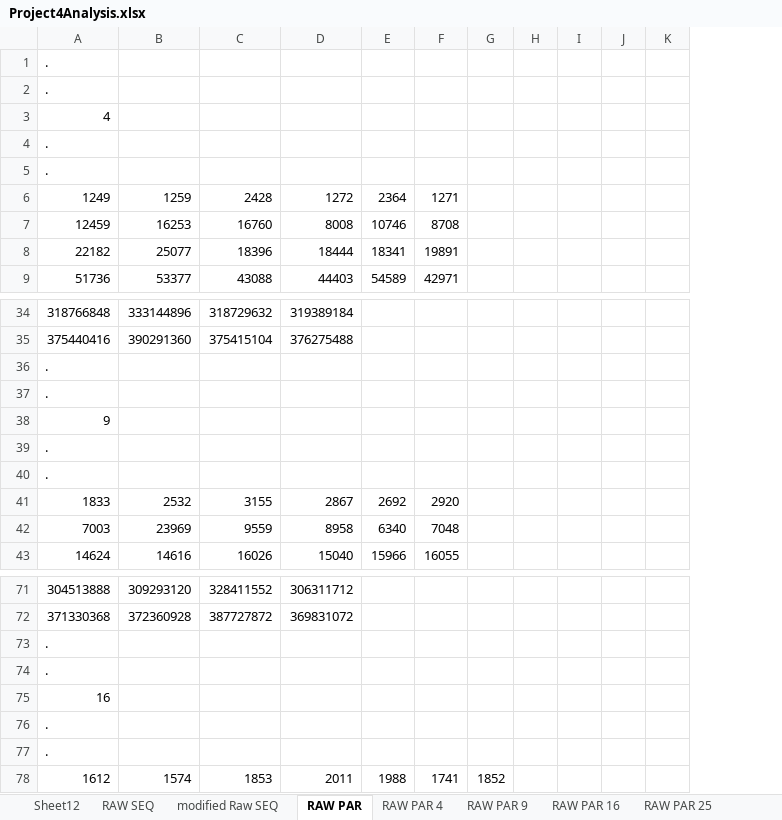
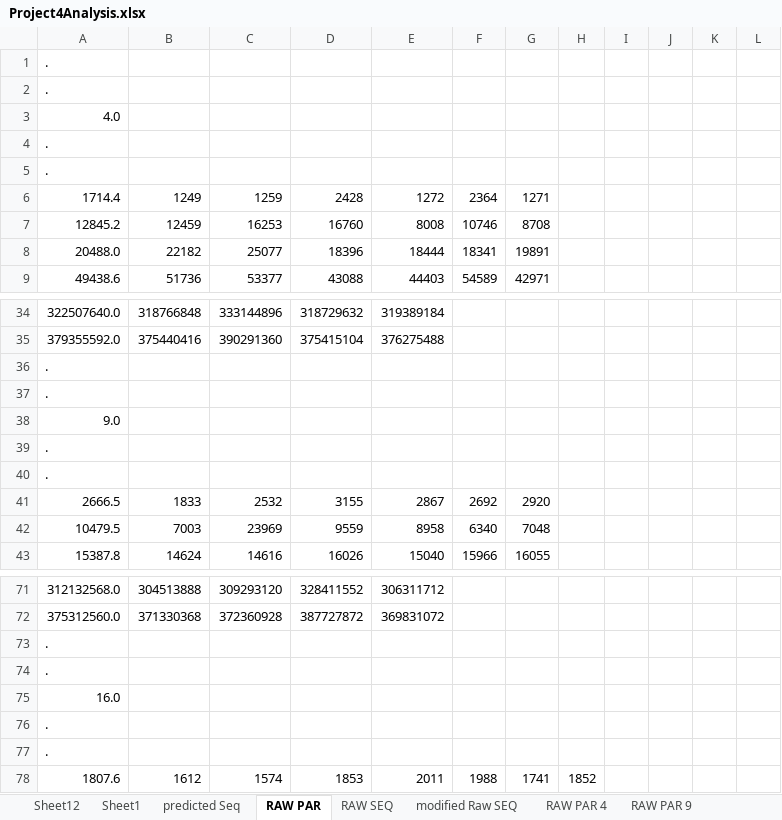
Before and after one commit to firpple/cs415_Su, an Excel workbook: PA4/Project4Analysis.xlsx, sheet RAW PAR, drawn as a sheet; only a part is shown, gaps mark what is left out; values as stored, in another font and other column widths than the file's, no borders; addresses are those after the commit; the diff covers the shown part only; the diff names each change by its address in the sheet, - before the commit and + after, or states it on an @@ line.

```diff
--- a/PA4/Project4Analysis.xlsx (sheet RAW PAR)
+++ b/PA4/Project4Analysis.xlsx (sheet RAW PAR)
+sheet tab: Sheet1
+sheet tab: predicted Seq
@@ sheet tab order changed: Sheet12 | Sheet1 | predicted Seq | RAW PAR | RAW SEQ | modified Raw SEQ | RAW PAR 4 | RAW PAR 9 @@
+column A, rows 1-9: . | . | 4.0 | . | . | 1714.4 | 12845.2 | 20488.0 | 49438.6; rows 34-43: 322507640.0 | 379355592.0 | . | . | 9.0 | . | . | 2666.5 | 10479.5 | 15387.8; rows 71-78: 312132568.0 | 375312560.0 | . | . | 16.0 | . | . | 1807.6
-B1:B2: .
+B1:B2: (empty)
-B3: 4
+B3: (empty)
-B4:B5: .
+B4:B5: (empty)
-B36:B37: .
+B36:B37: (empty)
-B38: 9
+B38: (empty)
-B39:B40: .
+B39:B40: (empty)
-B73:B74: .
+B73:B74: (empty)
-B75: 16
+B75: (empty)
-B76:B77: .
+B76:B77: (empty)
```
Also changed, not shown: 5 edited cells elsewhere in this sheet, sheet Sheet12, sheet ANALYSIS OLD, sheet modified Raw SEQ, charts or pictures, 3 other files.
